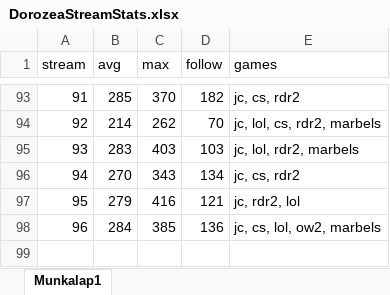
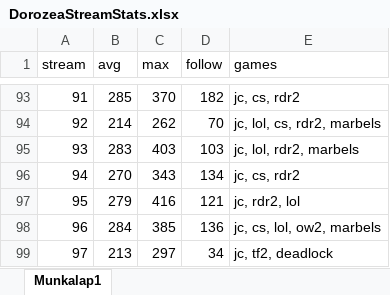
Before and after one commit to balintkardos/ChatlogDorozea, an Excel workbook: DorozeaStreamStats.xlsx, sheet Munkalap1, drawn as a sheet; only a part is shown, gaps mark what is left out; values as stored, in another font and other column widths than the file's, no borders; charts and pictures not drawn; the diff names each change by its address in the sheet, - before the commit and + after, or states it on an @@ line.

```diff
--- a/DorozeaStreamStats.xlsx (sheet Munkalap1)
+++ b/DorozeaStreamStats.xlsx (sheet Munkalap1)
+row 99: 97 | 213 | 297 | 34 | jc, tf2, deadlock
```
Also changed, not shown: 6 other files.
